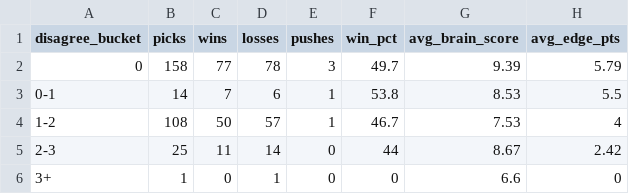
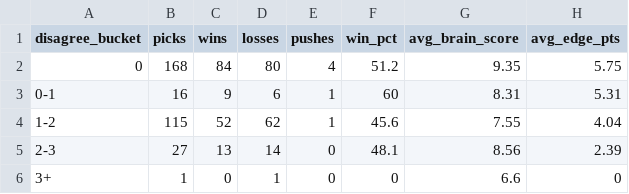
Before and after one commit to CameronBroussard6/cbb-site, a CSV file: data/10_disagreement_penalty_buckets.csv, drawn as a sheet.

```diff
--- a/data/10_disagreement_penalty_buckets.csv
+++ b/data/10_disagreement_penalty_buckets.csv
@@ -1,6 +1,6 @@
 disagree_bucket,picks,wins,losses,pushes,win_pct,avg_brain_score,avg_edge_pts
-0,158,77,78,3,49.7,9.39,5.79
-0-1,14,7,6,1,53.8,8.53,5.5
-1-2,108,50,57,1,46.7,7.53,4
-2-3,25,11,14,0,44,8.67,2.42
+0,168,84,80,4,51.2,9.35,5.75
+0-1,16,9,6,1,60,8.31,5.31
+1-2,115,52,62,1,45.6,7.55,4.04
+2-3,27,13,14,0,48.1,8.56,2.39
 3+,1,0,1,0,0,6.6,0
```
Also changed, not shown: data/04_edge_pts_buckets.csv, data/06_daily_trend.csv, 25 other files.
